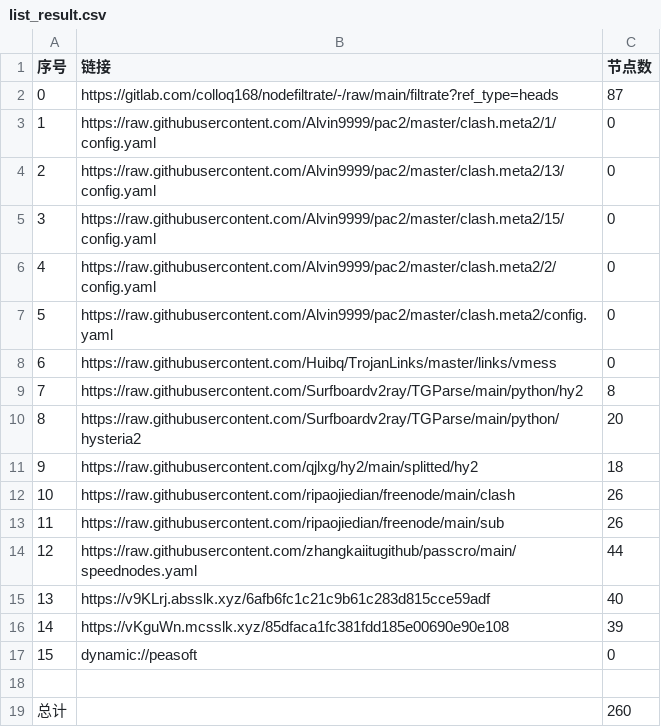
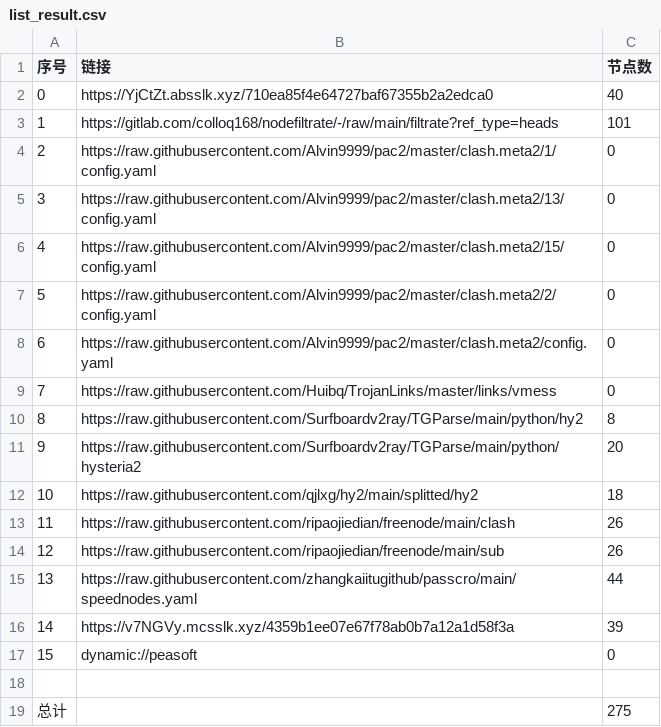
Before and after one commit to aee1996a/NoMoreWalls, a CSV file: list_result.csv, drawn as a sheet; removed rows and columns are numbered as before the commit, all else as after; the diff names each change by its address in the sheet, - before the commit and + after, or states it on an @@ line.

```diff
--- a/list_result.csv
+++ b/list_result.csv
+row 2: 0 | https://YjCtZt.absslk.xyz/710ea85f4e64727baf67355b2a2edca0 | 40
@@ column A (序号) renumbered between rows 3 and 15 @@
-C3 (节点数): 87
+C3 (节点数): 101
-row 15: 13 | https://v9KLrj.absslk.xyz/6afb6fc1c21c9b61c283d815cce59adf | 40
-B16 (链接): https://vKguWn.mcsslk.xyz/85dfaca1fc381fdd185e00690e90e108
+B16 (链接): https://v7NGVy.mcsslk.xyz/4359b1ee07e67f78ab0b7a12a1d58f3a
-C19 (节点数): 260
+C19 (节点数): 275
```
Also changed, not shown: 32 other files.
